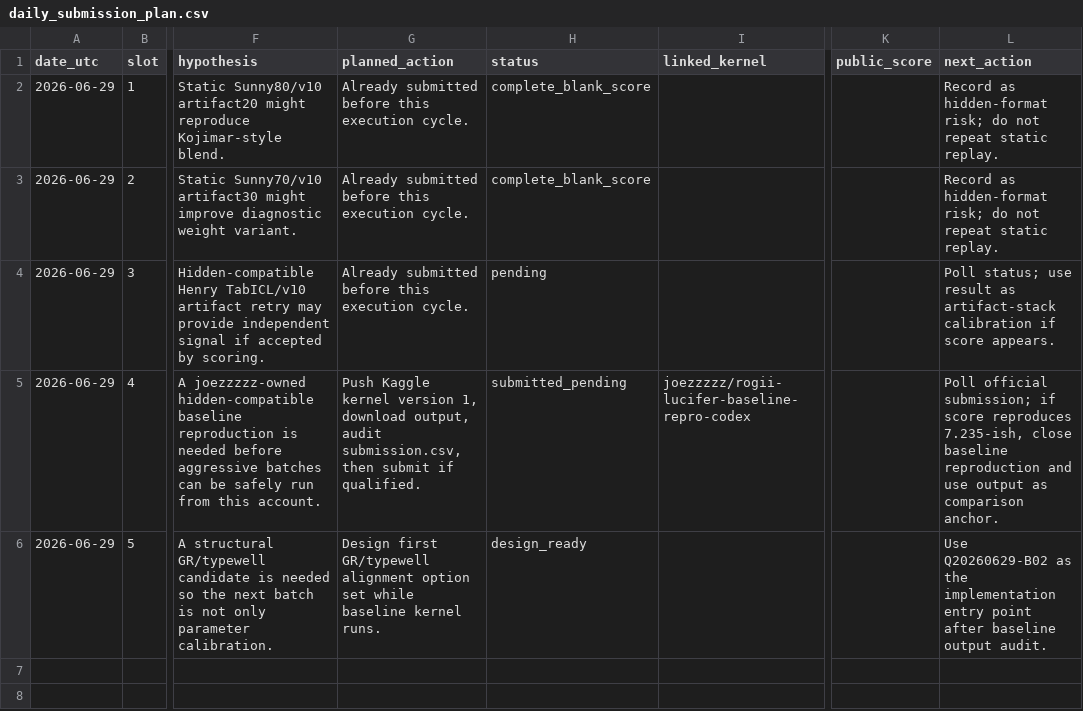
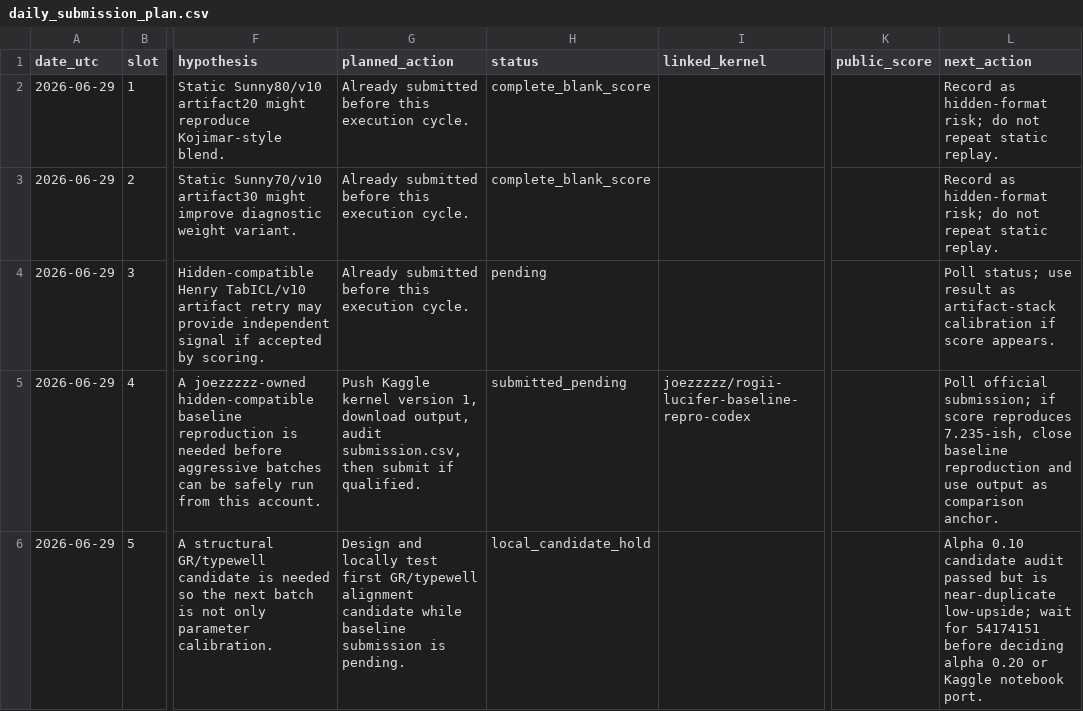
Before and after one commit to Marc0823/Kaggle-competition, a CSV file: experiments/daily_submission_plan.csv, drawn as a sheet; only a part is shown, gaps mark what is left out; the diff names each change by its address in the sheet, - before the commit and + after, or states it on an @@ line.

```diff
--- a/experiments/daily_submission_plan.csv
+++ b/experiments/daily_submission_plan.csv
-G6 (planned_action): Design first GR/typewell alignment option set while baseline kernel runs.
+G6 (planned_action): Design and locally test first GR/typewell alignment candidate while baseline submission is pending.
-H6 (status): design_ready
+H6 (status): local_candidate_hold
-L6 (next_action): Use Q20260629-B02 as the implementation entry point after baseline output audit.
+L6 (next_action): Alpha 0.10 candidate audit passed but is near-duplicate low-upside; wait for 54174151 before deciding alpha 0.20 or Kaggle notebook port.
```
Also changed, not shown: experiments/question_backlog.csv, experiments/question_decision_log.csv, 8 other files.
